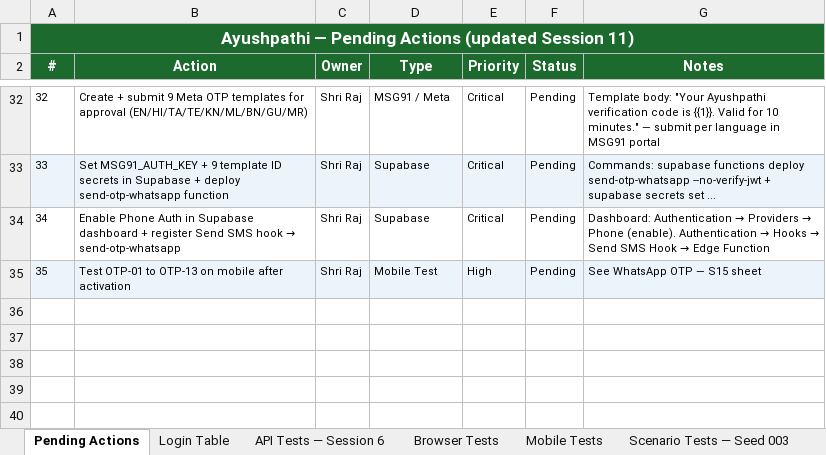
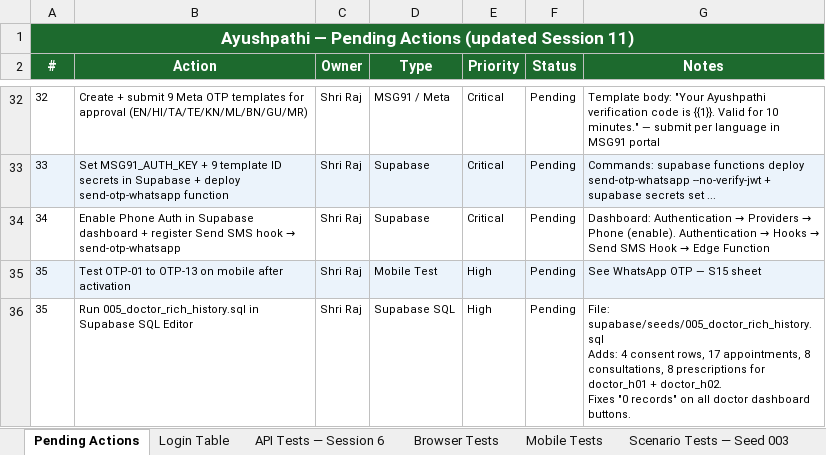
Before and after one commit to ShriniDhanaraj/ayushpathi-app, an Excel workbook: Ayushpathi_Test_Cases.xlsx, sheet Pending Actions, drawn as a sheet; only a part is shown, gaps mark what is left out; values as stored, in another font and other column widths than the file's, no borders; ↵ is a line break in a cell; the diff names each change by its address in the sheet, - before the commit and + after, or states it on an @@ line.

Commit message:
seed: S16 doctor dashboard rich test data (005)
- supabase/seeds/005_doctor_rich_history.sql (476 lines)
  • 4 consent rows: Ananya+Mohan → Dr. Priya Nair (ACTIVE)
                    Ananya+Mohan → Dr. Arjun Sharma (ACTIVE)
  • 17 appointments across both doctors:
    today (ARRIVED/IN_PROGRESS/CONFIRMED/BOOKED)
    upcoming (3 per doctor), past COMPLETED, CANCELLED, NO_SHOW
  • 8 consultations with full Ayurveda/Homeopathy clinical notes
  • 8 prescriptions (DOCTOR_DIRECT + RECEPTIONIST, mix of HOM/AYU medicines)
  Fixes: doctor_h01 + doctor_h02 showing 0 records on all buttons

- Ayushpathi_Test_Cases.xlsx
  • New sheet: Doctor Dashboard — S16 (DD-01..12)
  • Pending Actions: seed 005 run step added
  • Summary: Session 16 section added

- HANDOFF_MASTER.md: Session 16 section + seed 005 in test artifacts

```diff
--- a/Ayushpathi_Test_Cases.xlsx (sheet Pending Actions)
+++ b/Ayushpathi_Test_Cases.xlsx (sheet Pending Actions)
+row 36: 35 | Run 005_doctor_rich_history.sql in Supabase SQL Editor | Shri Raj | Supabase SQL | High | Pending | File: supabase/seeds/005_doctor_rich_history.sql ↵ Adds: 4 consent rows, 17 appointments, 8 consultations, 8 prescriptions for doctor_h01 + doctor_h02. ↵ Fixes "0 records" on all doctor dashboard buttons.
```
Also changed, not shown: sheet Summary, other sheet tabs, 2 other files.
